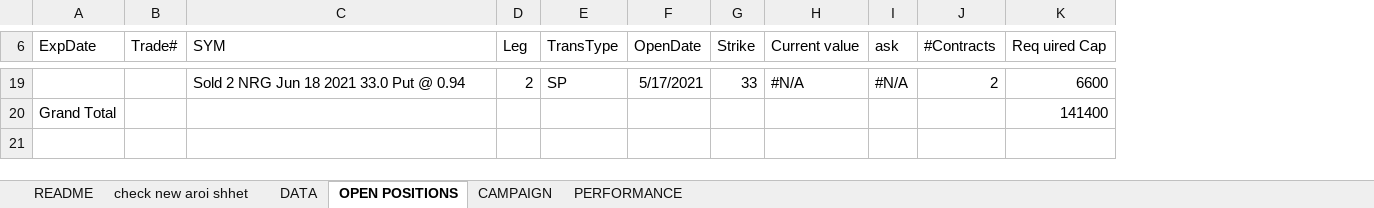
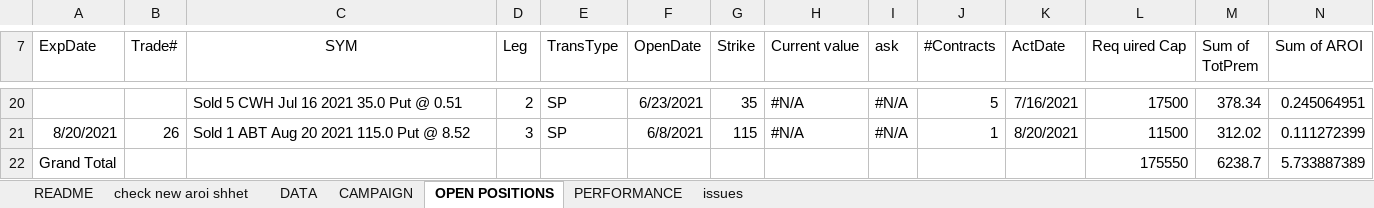
Before and after one commit to kjustin2/tradeManager, an Excel workbook: testNew.xlsx, sheet OPEN POSITIONS, drawn as a sheet; only a part is shown, gaps mark what is left out; values as stored, in another font and other column widths than the file's, no borders; conditional formats not drawn; addresses are those after the commit; the diff covers the shown part only; the diff names each change by its address in the sheet, - before the commit and + after, or states it on an @@ line.

Commit message:
Updated duplicate open premium addition, added 0 to day in ask formula

```diff
--- a/testNew.xlsx (sheet OPEN POSITIONS)
+++ b/testNew.xlsx (sheet OPEN POSITIONS)
+sheet tab: issues
@@ sheet tab order changed: README | check new aroi shhet | DATA | CAMPAIGN | OPEN POSITIONS | PERFORMANCE | issues @@
+column K (ActDate), row 20: 7/16/2021
+column M (Sum of TotPrem), row 20: 378.34; row 22: 6238.7
+column N (Sum of AROI), row 20: 0.245064951; row 22: 5.733887389
-C7 alignment: left
+C7 alignment: center
-C20 (SYM): Sold 2 NRG Jun 18 2021 33.0 Put @ 0.94
+C20 (SYM): Sold 5 CWH Jul 16 2021 35.0 Put @ 0.51
-F20 (OpenDate): 5/17/2021
+F20 (OpenDate): 6/23/2021
-G20 (Strike): 33
+G20 (Strike): 35
-J20 (#Contracts): 2
+J20 (#Contracts): 5
-L20 (Req uired Cap): 6600
+L20 (Req uired Cap): 17500
+row 21: 8/20/2021 | 26 | Sold 1 ABT Aug 20 2021 115.0 Put @ 8.52 | 3 | SP | 6/8/2021 | 115 | #N/A | #N/A | 1 | 8/20/2021 | 11500 | 312.02 | 0.111272399
-L22 (Req uired Cap): 141400
+L22 (Req uired Cap): 175550
```
Also changed, not shown: 10 added rows, 9 removed rows and 14 edited cells elsewhere in this sheet, sheet DATA, sheet CAMPAIGN, sheet check new aroi shhet, sheet PERFORMANCE, 6 other files.
